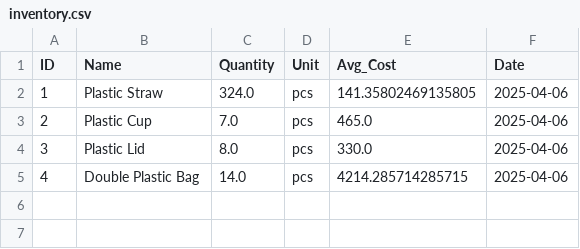
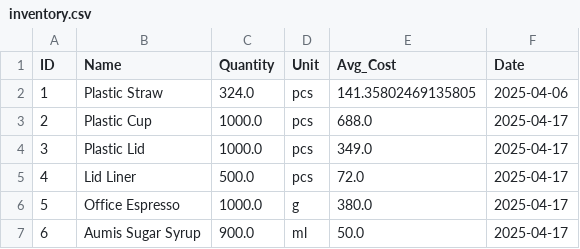
Before and after one commit to johnha912/theta-coffee-lab, a CSV file: data/inventory.csv, drawn as a sheet.

```diff
--- a/data/inventory.csv
+++ b/data/inventory.csv
@@ -2,4 +2,6 @@ ID,Name,Quantity,Unit,Avg_Cost,Date
 1,Plastic Straw,324.0,pcs,141.35802469135805,2025-04-06
-2,Plastic Cup,7.0,pcs,465.0,2025-04-06
-3,Plastic Lid,8.0,pcs,330.0,2025-04-06
-4,Double Plastic Bag,14.0,pcs,4214.285714285715,2025-04-06
+2,Plastic Cup,1000.0,pcs,688.0,2025-04-17
+3,Plastic Lid,1000.0,pcs,349.0,2025-04-17
+4,Lid Liner,500.0,pcs,72.0,2025-04-17
+5,Office Espresso,1000.0,g,380.0,2025-04-17
+6,Aumis Sugar Syrup,900.0,ml,50.0,2025-04-17
```
Also changed, not shown: data/inventory_transactions.csv, 4 other files.
